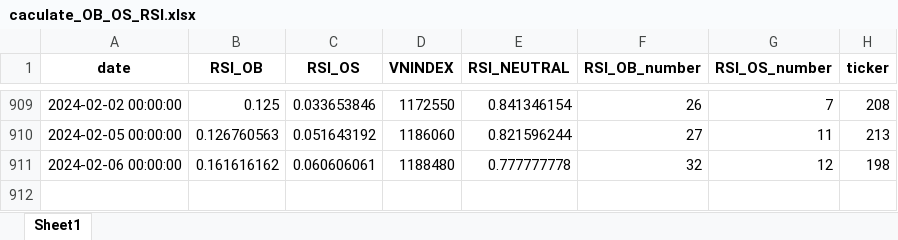
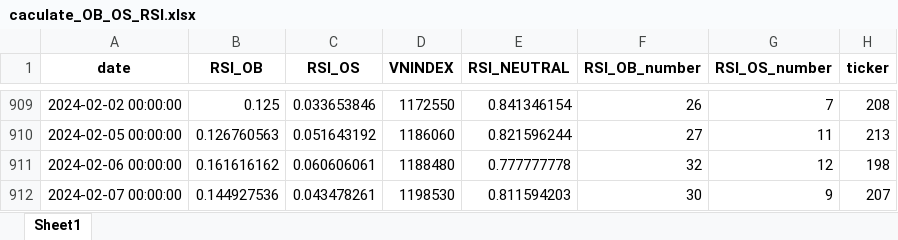
Before and after one commit to thaituankha/RSI_CACULATE, an Excel workbook: caculate_OB_OS_RSI.xlsx, sheet Sheet1, drawn as a sheet; only a part is shown, gaps mark what is left out; values as stored, in another font and other column widths than the file's, no borders; the diff names each change by its address in the sheet, - before the commit and + after, or states it on an @@ line.

Commit message:
Add files via upload

```diff
--- a/caculate_OB_OS_RSI.xlsx (sheet Sheet1)
+++ b/caculate_OB_OS_RSI.xlsx (sheet Sheet1)
+row 912: 2024-02-07 00:00:00 | 0.144927536 | 0.043478261 | 1198530 | 0.811594203 | 30 | 9 | 207
```
